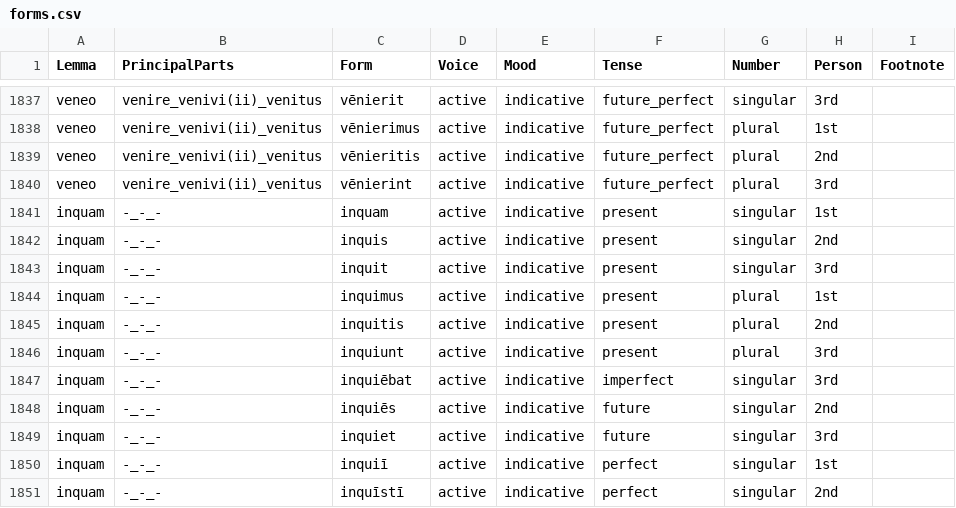
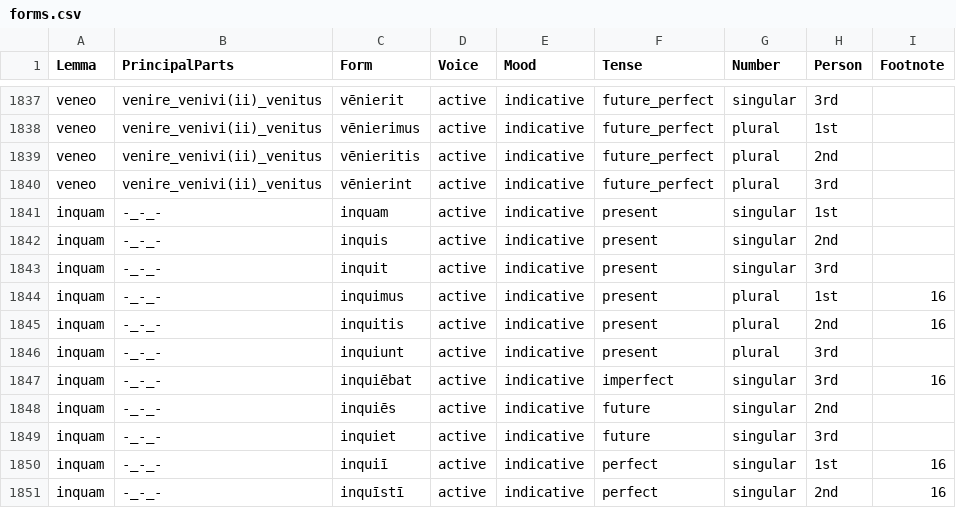
Before and after one commit to alpheios-project/alpheios-core, a CSV file: packages/inflection-tables/lib/lang/latin/data/verb/forms.csv, drawn as a sheet; only a part is shown, gaps mark what is left out.

Commit message:
Update forms.csv

```diff
--- a/packages/inflection-tables/lib/lang/latin/data/verb/forms.csv
+++ b/packages/inflection-tables/lib/lang/latin/data/verb/forms.csv
@@ -1843,9 +1843,9 @@ inquam,-_-_-,inquis,active,indicative,present,singular,2nd,
 inquam,-_-_-,inquit,active,indicative,present,singular,3rd,
-inquam,-_-_-,inquimus,active,indicative,present,plural,1st,
-inquam,-_-_-,inquitis,active,indicative,present,plural,2nd,
+inquam,-_-_-,inquimus,active,indicative,present,plural,1st,16
+inquam,-_-_-,inquitis,active,indicative,present,plural,2nd,16
 inquam,-_-_-,inquiunt,active,indicative,present,plural,3rd,
-inquam,-_-_-,inquiēbat,active,indicative,imperfect,singular,3rd,
+inquam,-_-_-,inquiēbat,active,indicative,imperfect,singular,3rd,16
 inquam,-_-_-,inquiēs,active,indicative,future,singular,2nd,
 inquam,-_-_-,inquiet,active,indicative,future,singular,3rd,
-inquam,-_-_-,inquiī,active,indicative,perfect,singular,1st,
-inquam,-_-_-,inquīstī,active,indicative,perfect,singular,2nd,
+inquam,-_-_-,inquiī,active,indicative,perfect,singular,1st,16
+inquam,-_-_-,inquīstī,active,indicative,perfect,singular,2nd,16
```
